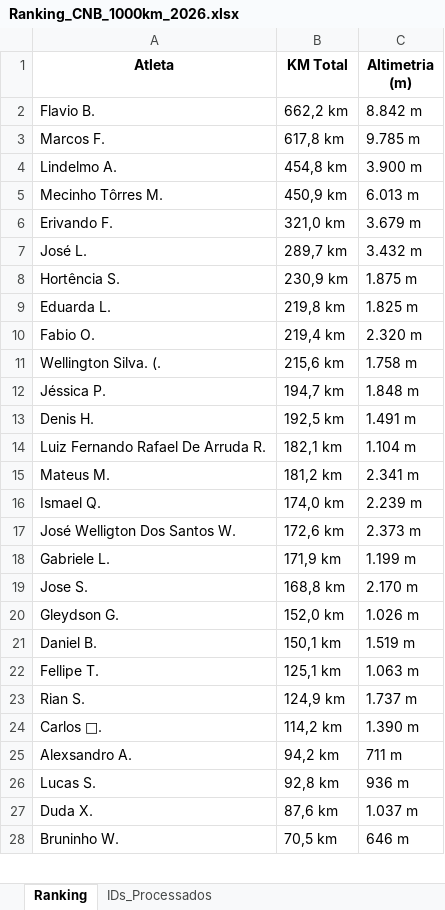
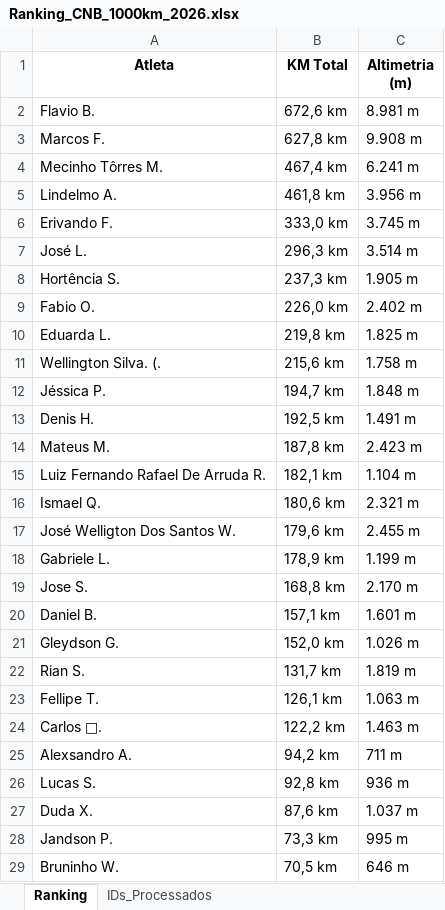
Before and after one commit to marcosfelix22/ranking-strava-cnb-1000km, an Excel workbook: Ranking_CNB_1000km_2026.xlsx, sheet Ranking, drawn as a sheet; only a part is shown; values as stored, in another font and other column widths than the file's, no borders; removed rows and columns are numbered as before the commit, all else as after; the diff covers the shown part only; the diff names each change by its address in the sheet, - before the commit and + after, or states it on an @@ line.

Commit message:
Ranking atualizado automaticamente

```diff
--- a/Ranking_CNB_1000km_2026.xlsx (sheet Ranking)
+++ b/Ranking_CNB_1000km_2026.xlsx (sheet Ranking)
-B2 (KM Total): 662,2 km
+B2 (KM Total): 672,6 km
-C2 (Altimetria (m)): 8.842 m
+C2 (Altimetria (m)): 8.981 m
-B3 (KM Total): 617,8 km
+B3 (KM Total): 627,8 km
-C3 (Altimetria (m)): 9.785 m
+C3 (Altimetria (m)): 9.908 m
+row 4: Mecinho Tôrres M. | 467,4 km | 6.241 m
-B5 (KM Total): 454,8 km
+B5 (KM Total): 461,8 km
-C5 (Altimetria (m)): 3.900 m
+C5 (Altimetria (m)): 3.956 m
-row 5: Mecinho Tôrres M. | 450,9 km | 6.013 m
-B6 (KM Total): 321,0 km
+B6 (KM Total): 333,0 km
-C6 (Altimetria (m)): 3.679 m
+C6 (Altimetria (m)): 3.745 m
-B7 (KM Total): 289,7 km
+B7 (KM Total): 296,3 km
-C7 (Altimetria (m)): 3.432 m
+C7 (Altimetria (m)): 3.514 m
-B8 (KM Total): 230,9 km
+B8 (KM Total): 237,3 km
-C8 (Altimetria (m)): 1.875 m
+C8 (Altimetria (m)): 1.905 m
+row 9: Fabio O. | 226,0 km | 2.402 m
-row 10: Fabio O. | 219,4 km | 2.320 m
+row 14: Mateus M. | 187,8 km | 2.423 m
-row 15: Mateus M. | 181,2 km | 2.341 m
-B16 (KM Total): 174,0 km
+B16 (KM Total): 180,6 km
-C16 (Altimetria (m)): 2.239 m
+C16 (Altimetria (m)): 2.321 m
-B17 (KM Total): 172,6 km
+B17 (KM Total): 179,6 km
-C17 (Altimetria (m)): 2.373 m
+C17 (Altimetria (m)): 2.455 m
-B18 (KM Total): 171,9 km
+B18 (KM Total): 178,9 km
+row 20: Daniel B. | 157,1 km | 1.601 m
-row 21: Daniel B. | 150,1 km | 1.519 m
+row 22: Rian S. | 131,7 km | 1.819 m
-B23 (KM Total): 125,1 km
+B23 (KM Total): 126,1 km
-row 23: Rian S. | 124,9 km | 1.737 m
-B24 (KM Total): 114,2 km
+B24 (KM Total): 122,2 km
-C24 (Altimetria (m)): 1.390 m
+C24 (Altimetria (m)): 1.463 m
+row 28: Jandson P. | 73,3 km | 995 m
```
Also changed, not shown: 1 removed row elsewhere in this sheet, sheet IDs_Processados.
